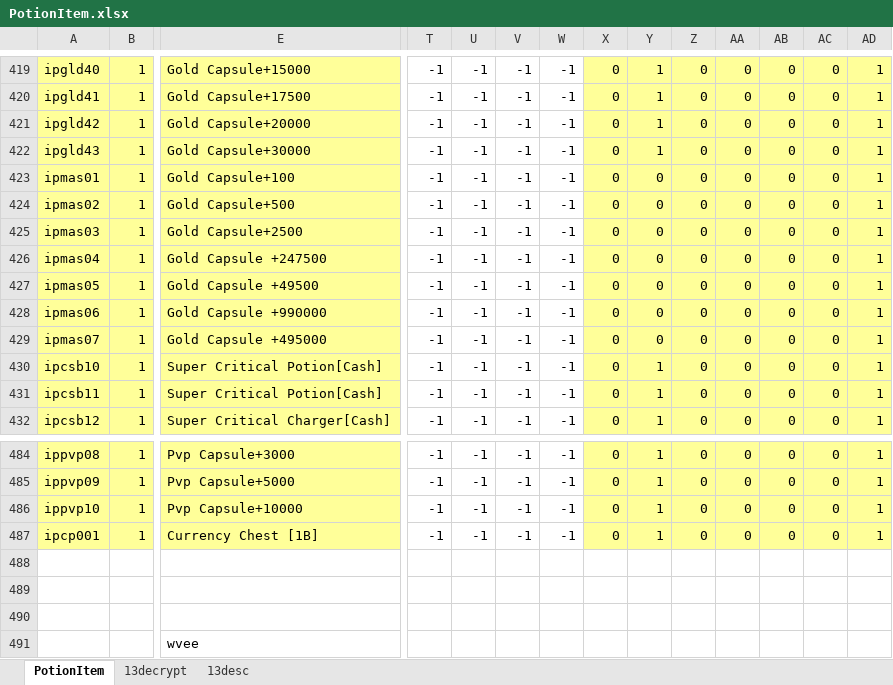
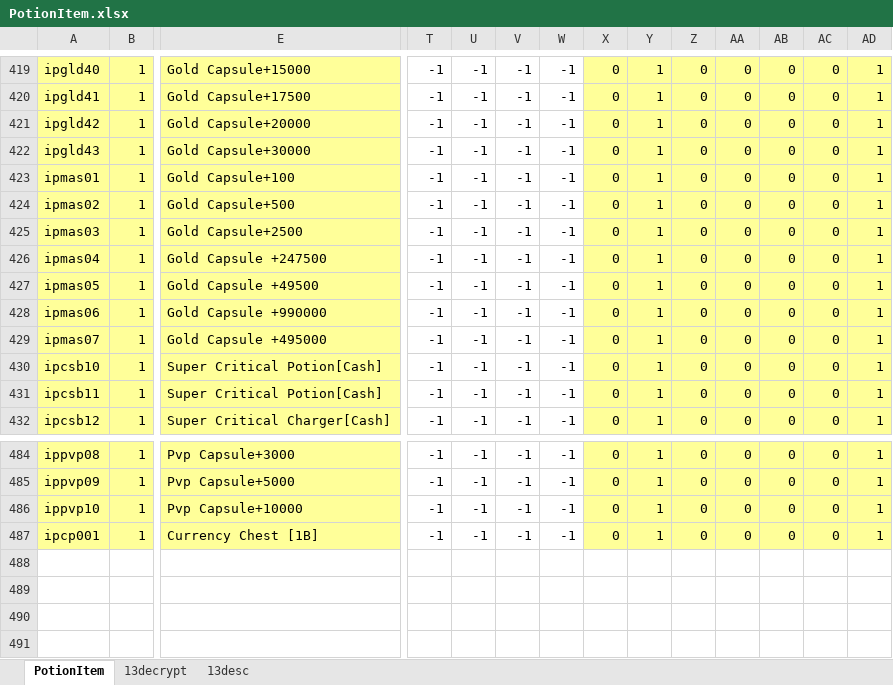
Before and after one commit to juangraydev/nexus-database, an Excel workbook: gu_in/Item.edf/13_PotionItem/PotionItem.xlsx, sheet PotionItem, drawn as a sheet; only a part is shown, gaps mark what is left out; values as stored, in another font and other column widths than the file's, no borders; rows hold the shown columns only; the diff covers the shown part only; the diff names each change by its address in the sheet, - before the commit and + after, or states it on an @@ line.

```diff
--- a/gu_in/Item.edf/13_PotionItem/PotionItem.xlsx (sheet PotionItem)
+++ b/gu_in/Item.edf/13_PotionItem/PotionItem.xlsx (sheet PotionItem)
-Y423:Y429: 0
+Y423:Y429: 1
-row 488: (empty)
-row 489: (empty)
-row 490: (empty)
-row 491:  |  | wvee
```
Also changed, not shown: 24 edited cells elsewhere in this sheet, sheet 13decrypt, 27 other files.
